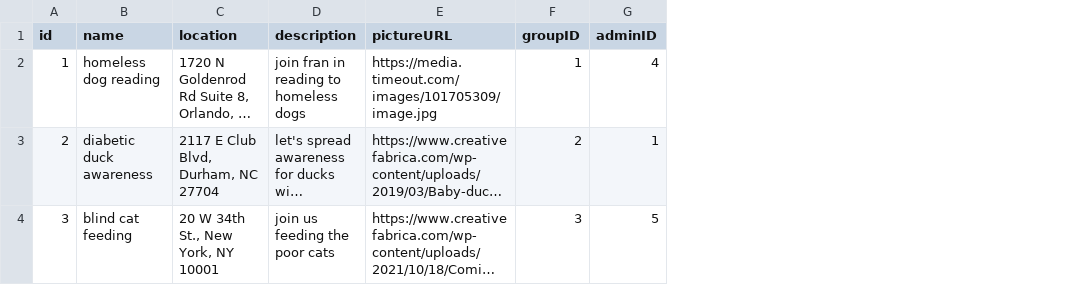
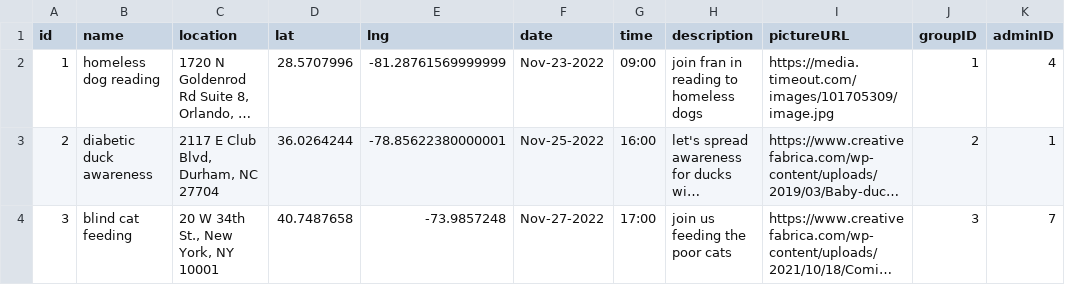
Before and after one commit to Neighborly-Saffron/Neighborly, a CSV file: exampleData/event.csv, drawn as a sheet; long unchanged cells end in …; addresses are those after the commit; the diff names each change by its address in the sheet, - before the commit and + after, or states it on an @@ line.

```diff
--- a/exampleData/event.csv
+++ b/exampleData/event.csv
+column D (lat), rows 2-4: 28.5707996 | 36.0264244 | 40.7487658
+column E (lng), rows 2-4: -81.28761569999999 | -78.85622380000001 | -73.9857248
+column F (date), rows 2-4: Nov-23-2022 | Nov-25-2022 | Nov-27-2022
+column G (time), rows 2-4: 09:00 | 16:00 | 17:00
-K4 (adminID): 5
+K4 (adminID): 7
```
Also changed, not shown: exampleData/groups.csv, 38 other files.
